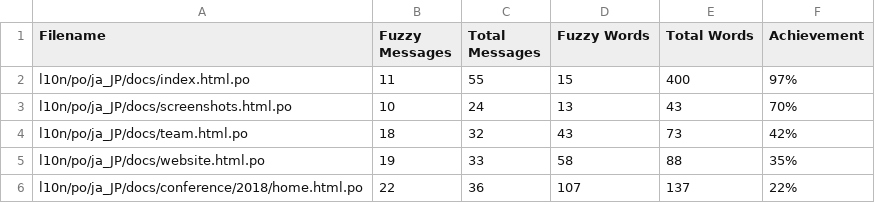
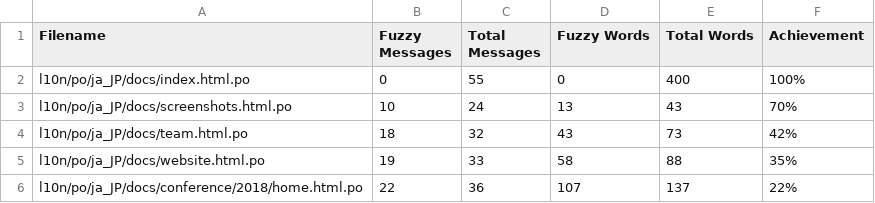
Before and after one commit to doc-l10n-kit/ja-pcp-website, a CSV file: l10n/stats/translation.csv, drawn as a sheet; only a part is shown.

Commit message:
Update translation stats

```diff
--- a/l10n/stats/translation.csv
+++ b/l10n/stats/translation.csv
@@ -1,3 +1,3 @@
 Filename, Fuzzy Messages, Total Messages, Fuzzy Words, Total Words, Achievement
-l10n/po/ja_JP/docs/index.html.po, 11, 55, 15, 400 ,97%
+l10n/po/ja_JP/docs/index.html.po, 0, 55, 0, 400 ,100%
 l10n/po/ja_JP/docs/screenshots.html.po, 10, 24, 13, 43 ,70%
```
